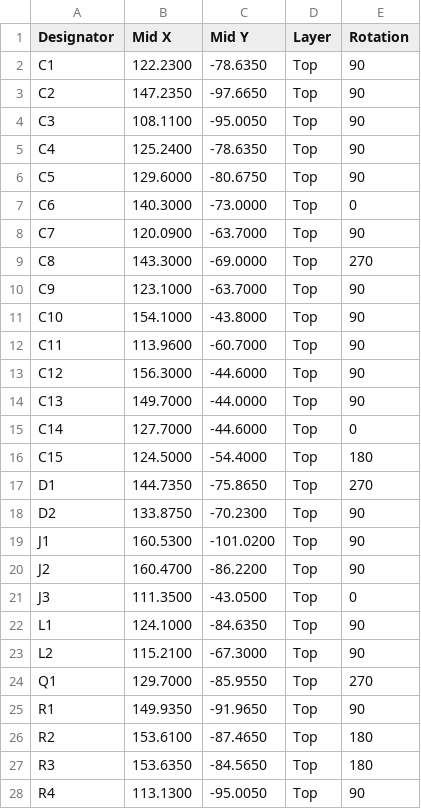
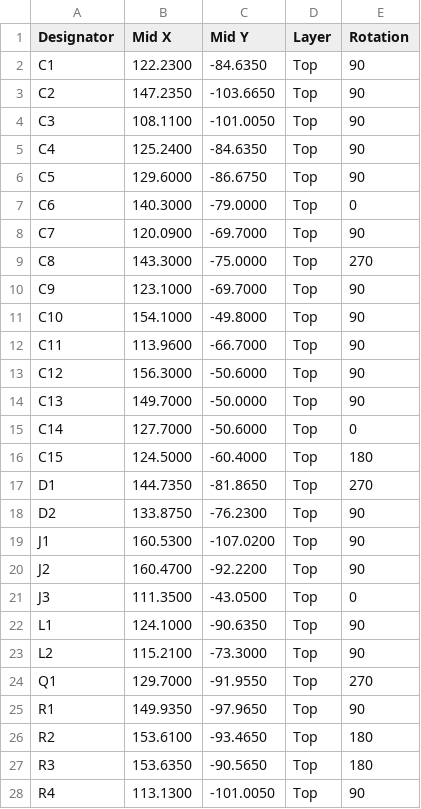
Before and after one commit to jonathanperret/ayab-hardware, a CSV file: ayab-sr-esp32/production/ayab-sr-esp32-cpl-jlc.csv, drawn as a sheet; only a part is shown; the diff covers the shown part only.

Commit message:
ayab-sr-esp32: board 6 mm longer at the bottom, OLED clear of the antenna keep-out
J3, U5 and S1 and the top edge stay in place; everything else (ESP32 with
its antenna cut-out and keep-out, USB-C, mounting holes...) moves down 6 mm.
Tracks crossing the boundary get vertical extensions; the six DIN-side
tracks cut by it were rerouted. DRC now clean (the U5-in-keep-out item is
gone), connectivity identical. Production files, renders and viewer GLB
regenerated; the enclosure is not updated yet.

```diff
--- a/ayab-sr-esp32/production/ayab-sr-esp32-cpl-jlc.csv
+++ b/ayab-sr-esp32/production/ayab-sr-esp32-cpl-jlc.csv
@@ -1,28 +1,28 @@
 Designator,Mid X,Mid Y,Layer,Rotation
-C1,122.2300,-78.6350,Top,90
-C2,147.2350,-97.6650,Top,90
-C3,108.1100,-95.0050,Top,90
-C4,125.2400,-78.6350,Top,90
-C5,129.6000,-80.6750,Top,90
-C6,140.3000,-73.0000,Top,0
-C7,120.0900,-63.7000,Top,90
-C8,143.3000,-69.0000,Top,270
-C9,123.1000,-63.7000,Top,90
-C10,154.1000,-43.8000,Top,90
-C11,113.9600,-60.7000,Top,90
-C12,156.3000,-44.6000,Top,90
-C13,149.7000,-44.0000,Top,90
-C14,127.7000,-44.6000,Top,0
-C15,124.5000,-54.4000,Top,180
-D1,144.7350,-75.8650,Top,270
-D2,133.8750,-70.2300,Top,90
-J1,160.5300,-101.0200,Top,90
-J2,160.4700,-86.2200,Top,90
+C1,122.2300,-84.6350,Top,90
+C2,147.2350,-103.6650,Top,90
+C3,108.1100,-101.0050,Top,90
+C4,125.2400,-84.6350,Top,90
+C5,129.6000,-86.6750,Top,90
+C6,140.3000,-79.0000,Top,0
+C7,120.0900,-69.7000,Top,90
+C8,143.3000,-75.0000,Top,270
+C9,123.1000,-69.7000,Top,90
+C10,154.1000,-49.8000,Top,90
+C11,113.9600,-66.7000,Top,90
+C12,156.3000,-50.6000,Top,90
+C13,149.7000,-50.0000,Top,90
+C14,127.7000,-50.6000,Top,0
+C15,124.5000,-60.4000,Top,180
+D1,144.7350,-81.8650,Top,270
+D2,133.8750,-76.2300,Top,90
+J1,160.5300,-107.0200,Top,90
+J2,160.4700,-92.2200,Top,90
 J3,111.3500,-43.0500,Top,0
-L1,124.1000,-84.6350,Top,90
-L2,115.2100,-67.3000,Top,90
-Q1,129.7000,-85.9550,Top,270
-R1,149.9350,-91.9650,Top,90
-R2,153.6100,-87.4650,Top,180
-R3,153.6350,-84.5650,Top,180
-R4,113.1300,-95.0050,Top,90
+L1,124.1000,-90.6350,Top,90
+L2,115.2100,-73.3000,Top,90
+Q1,129.7000,-91.9550,Top,270
+R1,149.9350,-97.9650,Top,90
+R2,153.6100,-93.4650,Top,180
+R3,153.6350,-90.5650,Top,180
+R4,113.1300,-101.0050,Top,90
```
Also changed, not shown: 31 edited cells elsewhere in this file, ayab-sr-esp32/production/ayab-sr-esp32-pos.csv, 22 other files.
